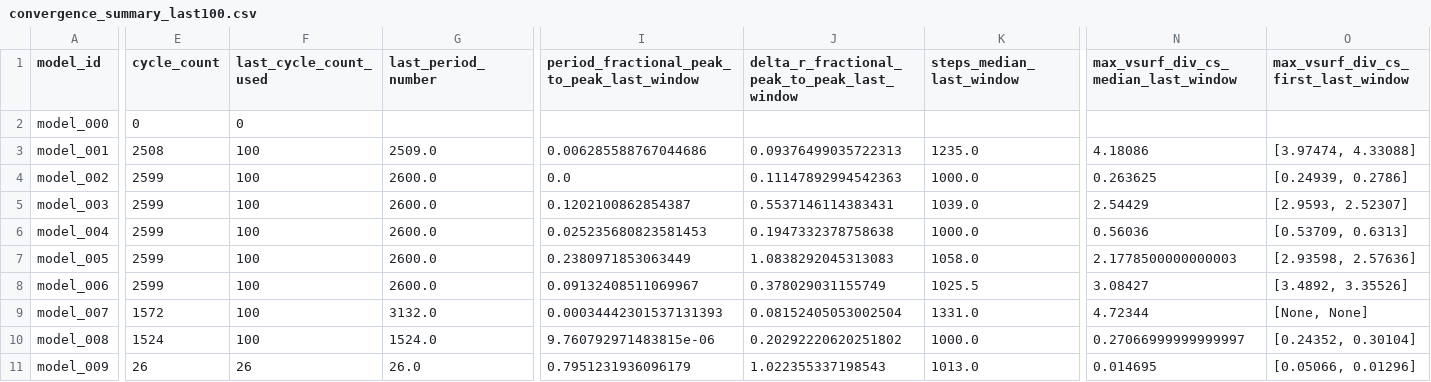
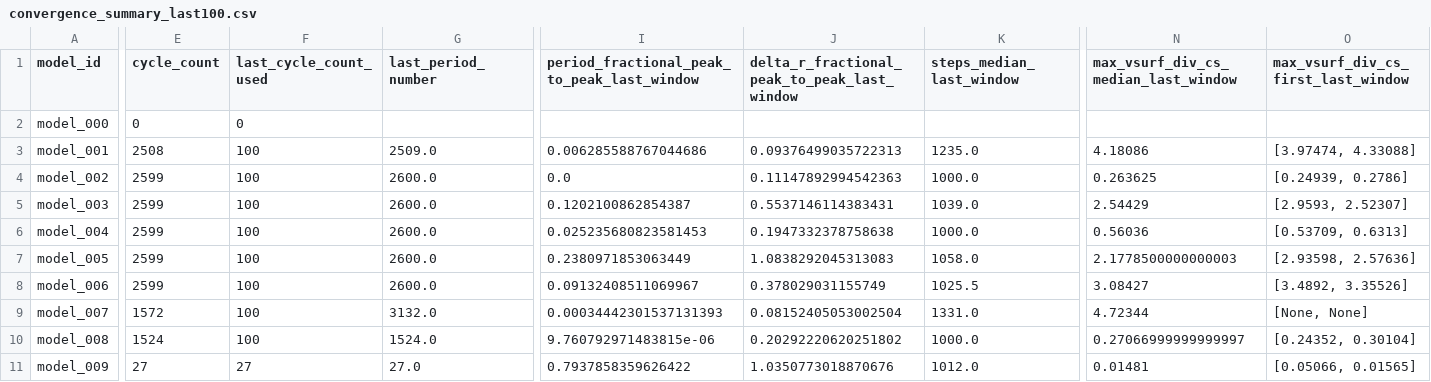
Before and after one commit to earlbellinger/kappa, a CSV file: site/metadata/convergence_summary_last100.csv, drawn as a sheet; only a part is shown, gaps mark what is left out; the diff covers the shown part only; the diff names each change by its address in the sheet, - before the commit and + after, or states it on an @@ line.

Commit message:
Refresh batch status snapshot

```diff
--- a/site/metadata/convergence_summary_last100.csv
+++ b/site/metadata/convergence_summary_last100.csv
-E11 (cycle_count): 26
+E11 (cycle_count): 27
-F11 (last_cycle_count_used): 26
+F11 (last_cycle_count_used): 27
-G11 (last_period_number): 26.0
+G11 (last_period_number): 27.0
-I11: 0.7951231936096179
+I11: 0.7937858359626422
-J11: 1.022355337198543
+J11: 1.0350773018870676
-K11 (steps_median_last_window): 1013.0
+K11 (steps_median_last_window): 1012.0
-N11: 0.014695
+N11: 0.01481
-O11: [0.05066, 0.01296]
+O11: [0.05066, 0.01565]
```
Also changed, not shown: 1 edited cell elsewhere in this file, 11 other files.
